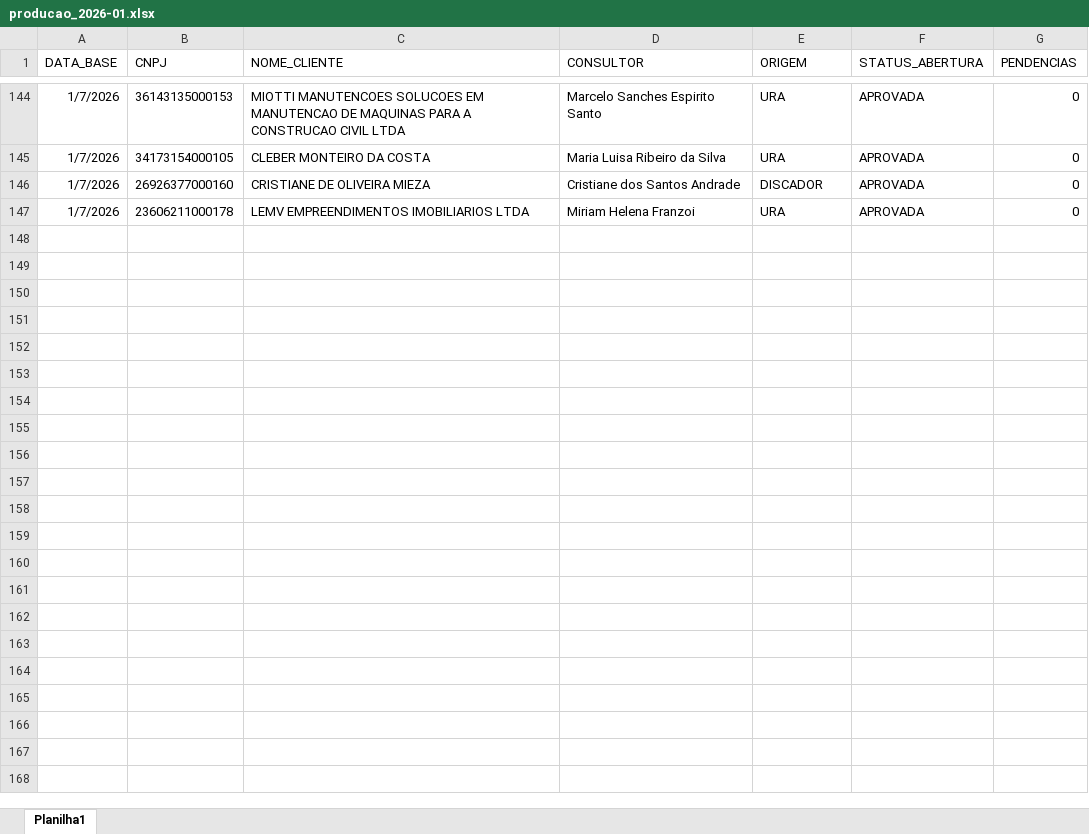
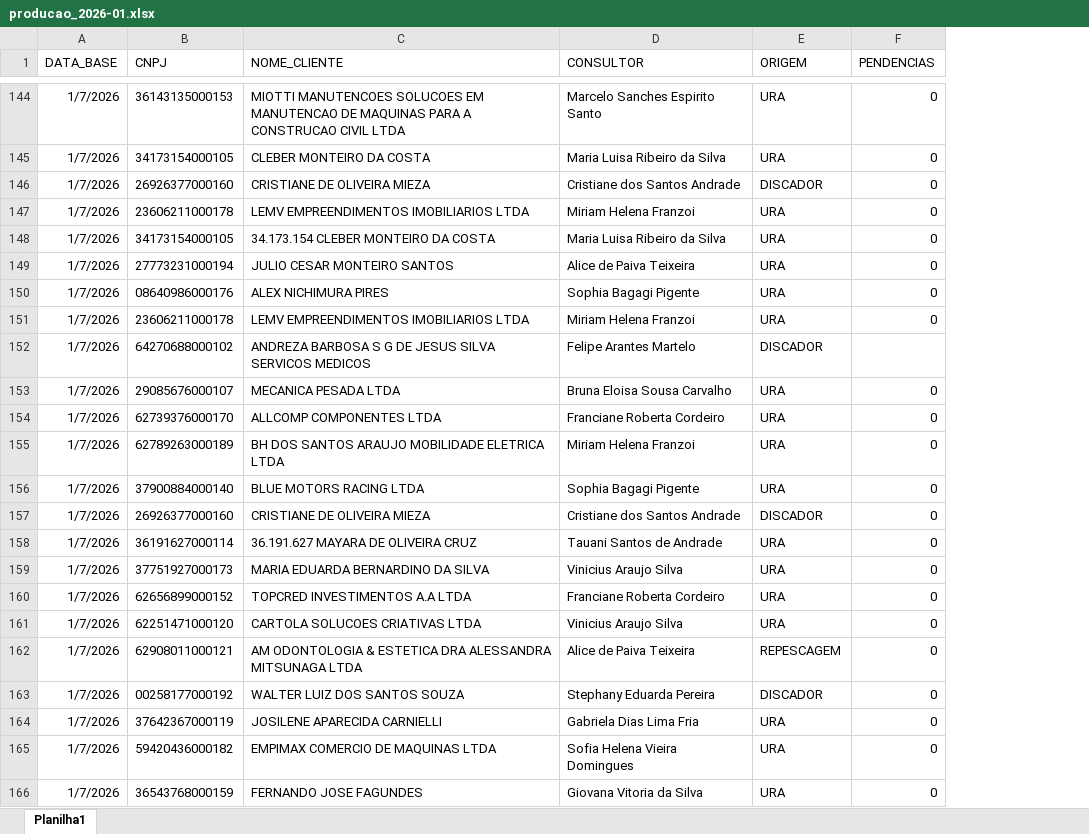
Before and after one commit to Augusto05/atlas, an Excel workbook: first-atlas/producao_2026-01.xlsx, sheet Planilha1, drawn as a sheet; only a part is shown, gaps mark what is left out; values as stored, in another font and other column widths than the file's, no borders; removed rows and columns are numbered as before the commit, all else as after; the diff covers the shown part only; the diff names each change by its address in the sheet, - before the commit and + after, or states it on an @@ line.

Commit message:
updated balde and producao - base 08/01/2026

```diff
--- a/first-atlas/producao_2026-01.xlsx (sheet Planilha1)
+++ b/first-atlas/producao_2026-01.xlsx (sheet Planilha1)
-column F (STATUS_ABERTURA), rows 144-147: all APROVADA
+row 148: 1/7/2026 | 34173154000105 | 34.173.154 CLEBER MONTEIRO DA COSTA | Maria Luisa Ribeiro da Silva | URA | 0
+row 149: 1/7/2026 | 27773231000194 | JULIO CESAR MONTEIRO SANTOS | Alice de Paiva Teixeira | URA | 0
+row 150: 1/7/2026 | 08640986000176 | ALEX NICHIMURA PIRES | Sophia Bagagi Pigente | URA | 0
+row 151: 1/7/2026 | 23606211000178 | LEMV EMPREENDIMENTOS IMOBILIARIOS LTDA | Miriam Helena Franzoi | URA | 0
+row 152: 1/7/2026 | 64270688000102 | ANDREZA BARBOSA S G DE JESUS SILVA SERVICOS MEDICOS | Felipe Arantes Martelo | DISCADOR
+row 153: 1/7/2026 | 29085676000107 | MECANICA PESADA LTDA | Bruna Eloisa Sousa Carvalho | URA | 0
+row 154: 1/7/2026 | 62739376000170 | ALLCOMP COMPONENTES LTDA | Franciane Roberta Cordeiro | URA | 0
+row 155: 1/7/2026 | 62789263000189 | BH DOS SANTOS ARAUJO MOBILIDADE ELETRICA LTDA | Miriam Helena Franzoi | URA | 0
+row 156: 1/7/2026 | 37900884000140 | BLUE MOTORS RACING LTDA | Sophia Bagagi Pigente | URA | 0
+row 157: 1/7/2026 | 26926377000160 | CRISTIANE DE OLIVEIRA MIEZA | Cristiane dos Santos Andrade | DISCADOR | 0
+row 158: 1/7/2026 | 36191627000114 | 36.191.627 MAYARA DE OLIVEIRA CRUZ | Tauani Santos de Andrade | URA | 0
+row 159: 1/7/2026 | 37751927000173 | MARIA EDUARDA BERNARDINO DA SILVA | Vinicius Araujo Silva | URA | 0
+row 160: 1/7/2026 | 62656899000152 | TOPCRED INVESTIMENTOS A.A LTDA | Franciane Roberta Cordeiro | URA | 0
+row 161: 1/7/2026 | 62251471000120 | CARTOLA SOLUCOES CRIATIVAS LTDA | Vinicius Araujo Silva | URA | 0
+row 162: 1/7/2026 | 62908011000121 | AM ODONTOLOGIA & ESTETICA DRA ALESSANDRA MITSUNAGA LTDA | Alice de Paiva Teixeira | REPESCAGEM | 0
+row 163: 1/7/2026 | 00258177000192 | WALTER LUIZ DOS SANTOS SOUZA | Stephany Eduarda Pereira | DISCADOR | 0
+row 164: 1/7/2026 | 37642367000119 | JOSILENE APARECIDA CARNIELLI | Gabriela Dias Lima Fria | URA | 0
+row 165: 1/7/2026 | 59420436000182 | EMPIMAX COMERCIO DE MAQUINAS LTDA | Sofia Helena Vieira Domingues | URA | 0
+row 166: 1/7/2026 | 36543768000159 | FERNANDO JOSE FAGUNDES | Giovana Vitoria da Silva | URA | 0
```
Also changed, not shown: 107 added rows and 1 edited cell elsewhere in this sheet, first-atlas/balde_2025-11.xlsx, 1 other file.
